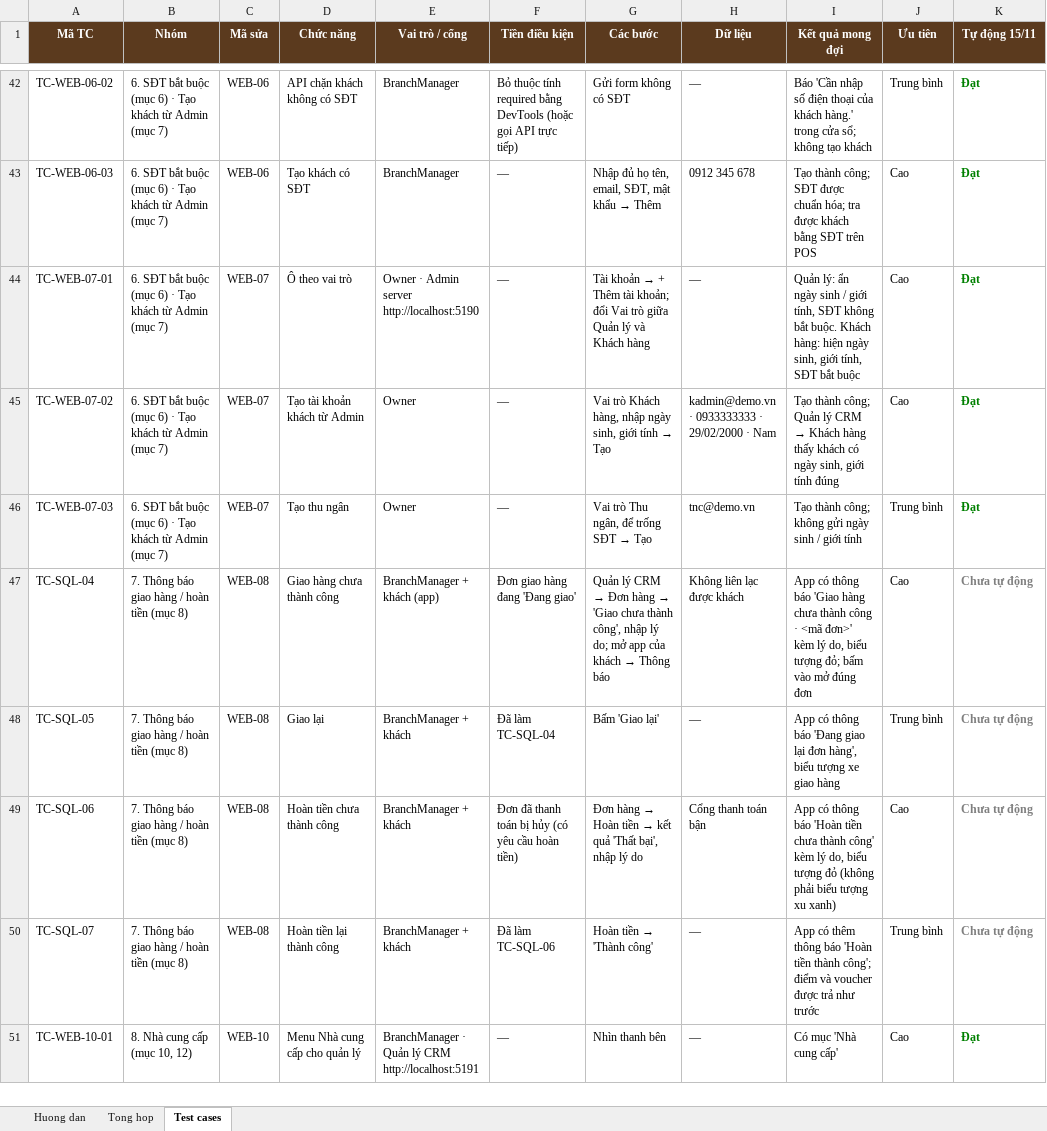
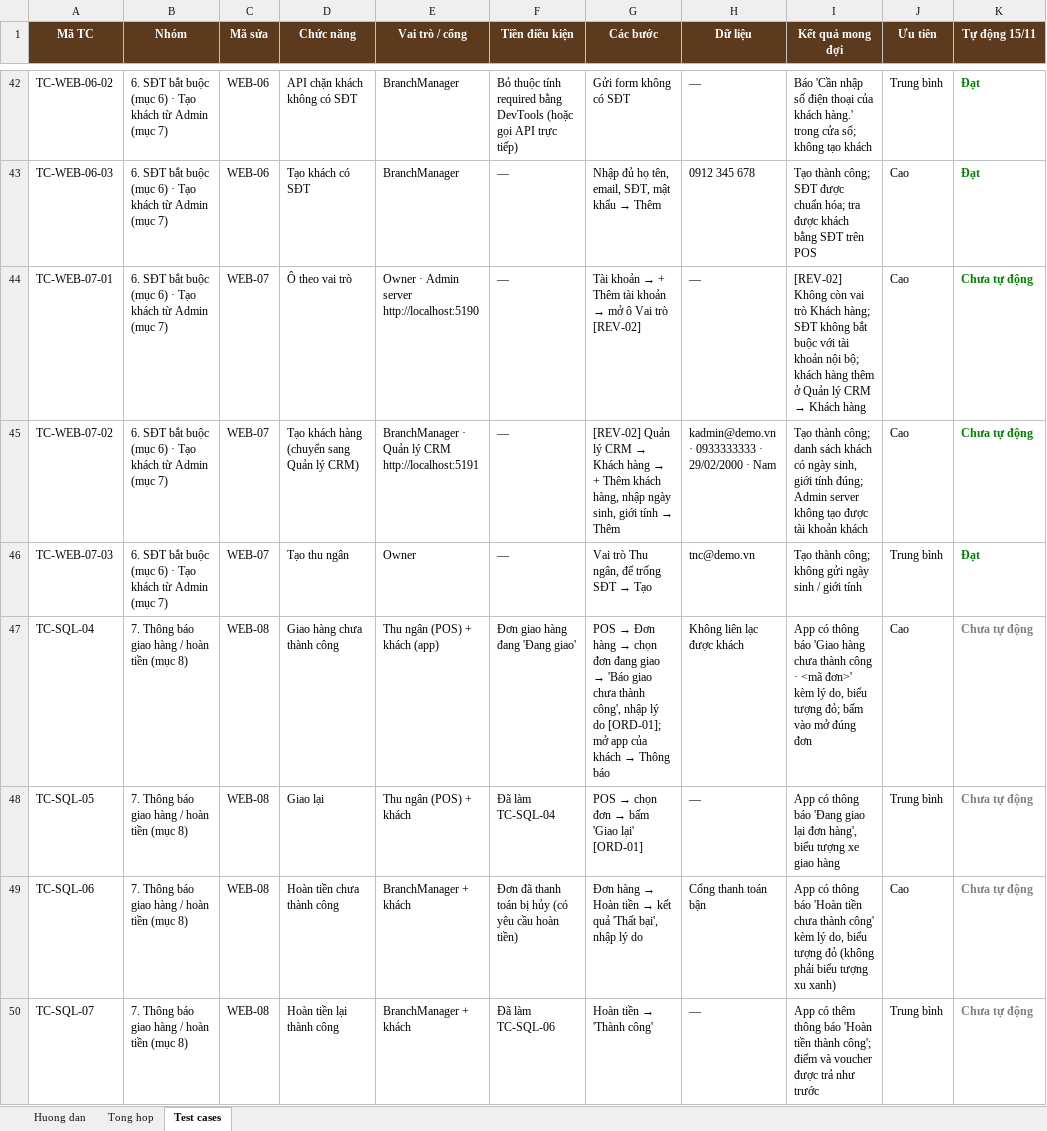
Before and after one commit to KhThB/MorningBrewCRM, an Excel workbook: docs/TestCases_WebAdmin_CRM_15-11.xlsx, sheet Test cases, drawn as a sheet; only a part is shown, gaps mark what is left out; the shorter side is filled out with more unchanged rows; values as stored, in another font and other column widths than the file's, no borders; conditional formats not drawn; the diff covers the shown part only; the diff names each change by its address in the sheet, - before the commit and + after, or states it on an @@ line.

Commit message:
Gộp script 01–07, dữ liệu demo 12 tháng, rà soát luồng Admin / Quản lý / POS

```diff
--- a/docs/TestCases_WebAdmin_CRM_15-11.xlsx (sheet Test cases)
+++ b/docs/TestCases_WebAdmin_CRM_15-11.xlsx (sheet Test cases)
@@ G44 (Các bước): …Thêm tài khoản; đổi Vai trò giữa Quản lý và Khách hàng → …Thêm tài khoản → mở ô Vai trò [REV-02] @@
@@ I44 (Kết quả mong đợi): Quản lý: ẩn ngày sinh / giới tính, SĐT không bắt buộc. Khách hàng: hiện ngày sinh, giới tính, SĐT bắt buộc → [REV-02] Không còn vai trò Khách hàng; SĐT không bắt buộc với tài khoản nội bộ; khách hàng thêm ở Quản lý CRM → Khách hàng @@
-K44:K45 (Tự động 15/11): Đạt
+K44:K45 (Tự động 15/11): Chưa tự động
-D45 (Chức năng): Tạo tài khoản khách từ Admin
+D45 (Chức năng): Tạo khách hàng (chuyển sang Quản lý CRM)
-E45 (Vai trò / cổng): Owner
+E45 (Vai trò / cổng): BranchManager · Quản lý CRM http://localhost:5191
@@ G45 (Các bước): Vai trò Khách hàng, nhập ngày sinh, giới tính → Tạo → [REV-02] Quản lý CRM → Khách hàng → + Thêm khách hàng, nhập ngày sinh, giới tính → Thêm @@
@@ I45 (Kết quả mong đợi): …thành công; Quản lý CRM → Khách hàng thấy khách có ngày sinh, giới tính đúng → …thành công; danh sách khách có ngày sinh, giới tính đúng; Admin server không tạo được tài khoản khách @@
-E47 (Vai trò / cổng): BranchManager + khách (app)
+E47 (Vai trò / cổng): Thu ngân (POS) + khách (app)
@@ G47 (Các bước): Quản lý CRM → Đơn hàng → 'Giao chưa thành công', nhập lý do; mở app… → POS → Đơn hàng → chọn đơn đang giao → 'Báo giao chưa thành công', nhập lý do [ORD-01]; mở app… @@
-E48 (Vai trò / cổng): BranchManager + khách
+E48 (Vai trò / cổng): Thu ngân (POS) + khách
@@ G48 (Các bước): Bấm 'Giao lại' → POS → chọn đơn → bấm 'Giao lại' [ORD-01] @@
```
Also changed, not shown: 26 added rows elsewhere in this sheet, sheet Tong hop, sheet Huong dan, 56 other files.
